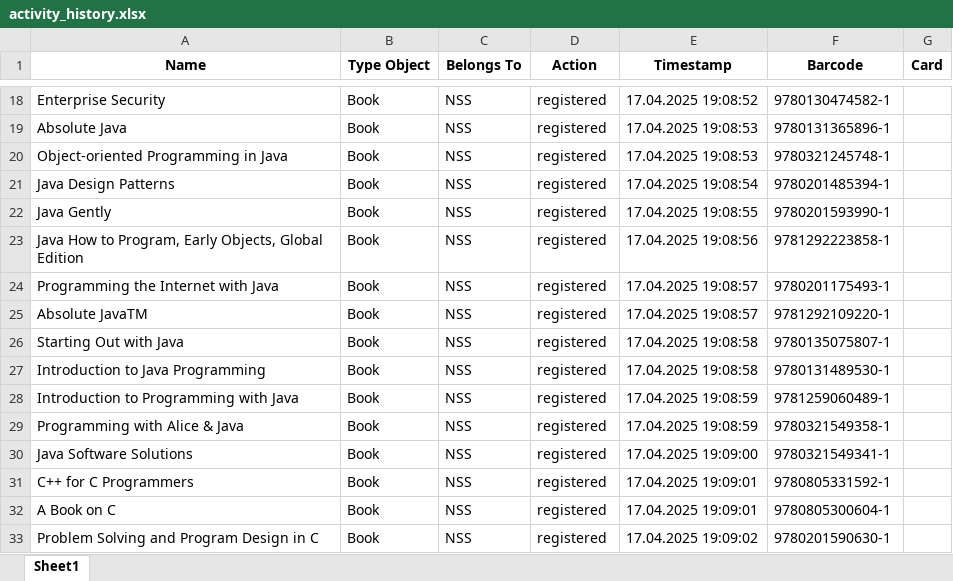
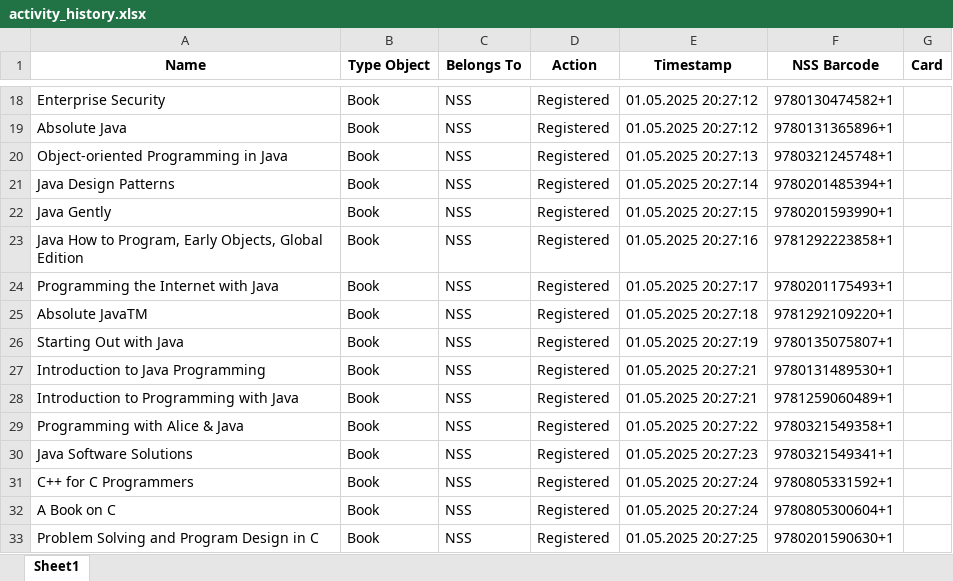
Before and after one commit to Asle-Oren/NSS, an Excel workbook: activity_history.xlsx, sheet Sheet1, drawn as a sheet; only a part is shown, gaps mark what is left out; values as stored, in another font and other column widths than the file's, no borders; the diff covers the shown part only; the diff names each change by its address in the sheet, - before the commit and + after, or states it on an @@ line.

Commit message:
Printed almost all barcodes, all the registered books have barcodes

```diff
--- a/activity_history.xlsx (sheet Sheet1)
+++ b/activity_history.xlsx (sheet Sheet1)
-F1: Barcode
+F1: NSS Barcode
-D18:D33 (Action): registered
+D18:D33 (Action): Registered
-E18 (Timestamp): 17.04.2025 19:08:52
+E18 (Timestamp): 01.05.2025 20:27:12
-F18 (NSS Barcode): 9780130474582-1
+F18 (NSS Barcode): 9780130474582+1
-E19 (Timestamp): 17.04.2025 19:08:53
+E19 (Timestamp): 01.05.2025 20:27:12
-F19 (NSS Barcode): 9780131365896-1
+F19 (NSS Barcode): 9780131365896+1
-E20 (Timestamp): 17.04.2025 19:08:53
+E20 (Timestamp): 01.05.2025 20:27:13
-F20 (NSS Barcode): 9780321245748-1
+F20 (NSS Barcode): 9780321245748+1
-E21 (Timestamp): 17.04.2025 19:08:54
+E21 (Timestamp): 01.05.2025 20:27:14
-F21 (NSS Barcode): 9780201485394-1
+F21 (NSS Barcode): 9780201485394+1
-E22 (Timestamp): 17.04.2025 19:08:55
+E22 (Timestamp): 01.05.2025 20:27:15
-F22 (NSS Barcode): 9780201593990-1
+F22 (NSS Barcode): 9780201593990+1
-E23 (Timestamp): 17.04.2025 19:08:56
+E23 (Timestamp): 01.05.2025 20:27:16
-F23 (NSS Barcode): 9781292223858-1
+F23 (NSS Barcode): 9781292223858+1
-E24 (Timestamp): 17.04.2025 19:08:57
+E24 (Timestamp): 01.05.2025 20:27:17
-F24 (NSS Barcode): 9780201175493-1
+F24 (NSS Barcode): 9780201175493+1
-E25 (Timestamp): 17.04.2025 19:08:57
+E25 (Timestamp): 01.05.2025 20:27:18
-F25 (NSS Barcode): 9781292109220-1
+F25 (NSS Barcode): 9781292109220+1
-E26 (Timestamp): 17.04.2025 19:08:58
+E26 (Timestamp): 01.05.2025 20:27:19
-F26 (NSS Barcode): 9780135075807-1
+F26 (NSS Barcode): 9780135075807+1
-E27 (Timestamp): 17.04.2025 19:08:58
+E27 (Timestamp): 01.05.2025 20:27:21
-F27 (NSS Barcode): 9780131489530-1
+F27 (NSS Barcode): 9780131489530+1
-E28 (Timestamp): 17.04.2025 19:08:59
+E28 (Timestamp): 01.05.2025 20:27:21
-F28 (NSS Barcode): 9781259060489-1
+F28 (NSS Barcode): 9781259060489+1
-E29 (Timestamp): 17.04.2025 19:08:59
+E29 (Timestamp): 01.05.2025 20:27:22
-F29 (NSS Barcode): 9780321549358-1
+F29 (NSS Barcode): 9780321549358+1
-E30 (Timestamp): 17.04.2025 19:09:00
+E30 (Timestamp): 01.05.2025 20:27:23
-F30 (NSS Barcode): 9780321549341-1
+F30 (NSS Barcode): 9780321549341+1
-E31:E32 (Timestamp): 17.04.2025 19:09:01
+E31:E32 (Timestamp): 01.05.2025 20:27:24
-F31 (NSS Barcode): 9780805331592-1
+F31 (NSS Barcode): 9780805331592+1
-F32 (NSS Barcode): 9780805300604-1
+F32 (NSS Barcode): 9780805300604+1
-E33 (Timestamp): 17.04.2025 19:09:02
+E33 (Timestamp): 01.05.2025 20:27:25
-F33 (NSS Barcode): 9780201590630-1
+F33 (NSS Barcode): 9780201590630+1
```
Also changed, not shown: 174 edited cells elsewhere in this sheet, 2 other files.
